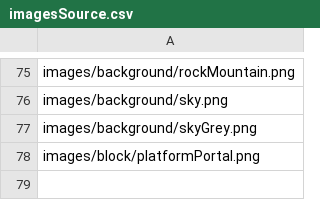
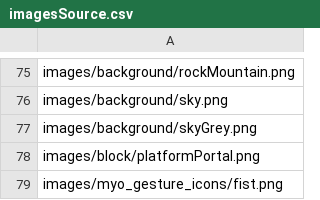
Before and after one commit to hcilab/Momo, a CSV file: falldown/Game/MyoFalldown/data/images/imagesSource.csv, drawn as a sheet; only a part is shown, gaps mark what is left out; the diff names each change by its address in the sheet, - before the commit and + after, or states it on an @@ line.

Commit message:
Added an image to src file
Former-commit-id: 8695f4dd6eccc786528d9048e3808b7b8c964356

```diff
--- a/falldown/Game/MyoFalldown/data/images/imagesSource.csv
+++ b/falldown/Game/MyoFalldown/data/images/imagesSource.csv
+row 79: images/myo_gesture_icons/fist.png
```
